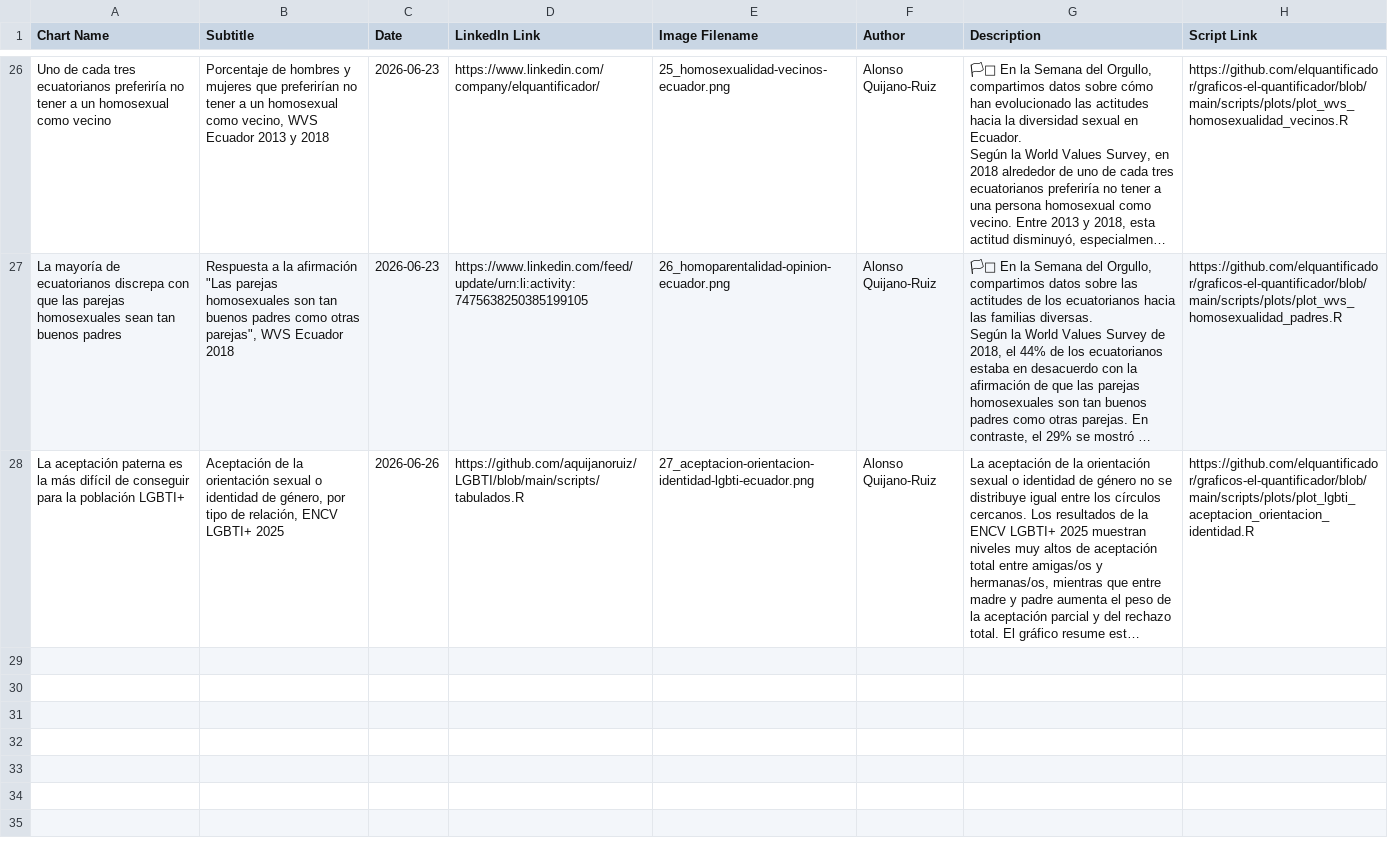
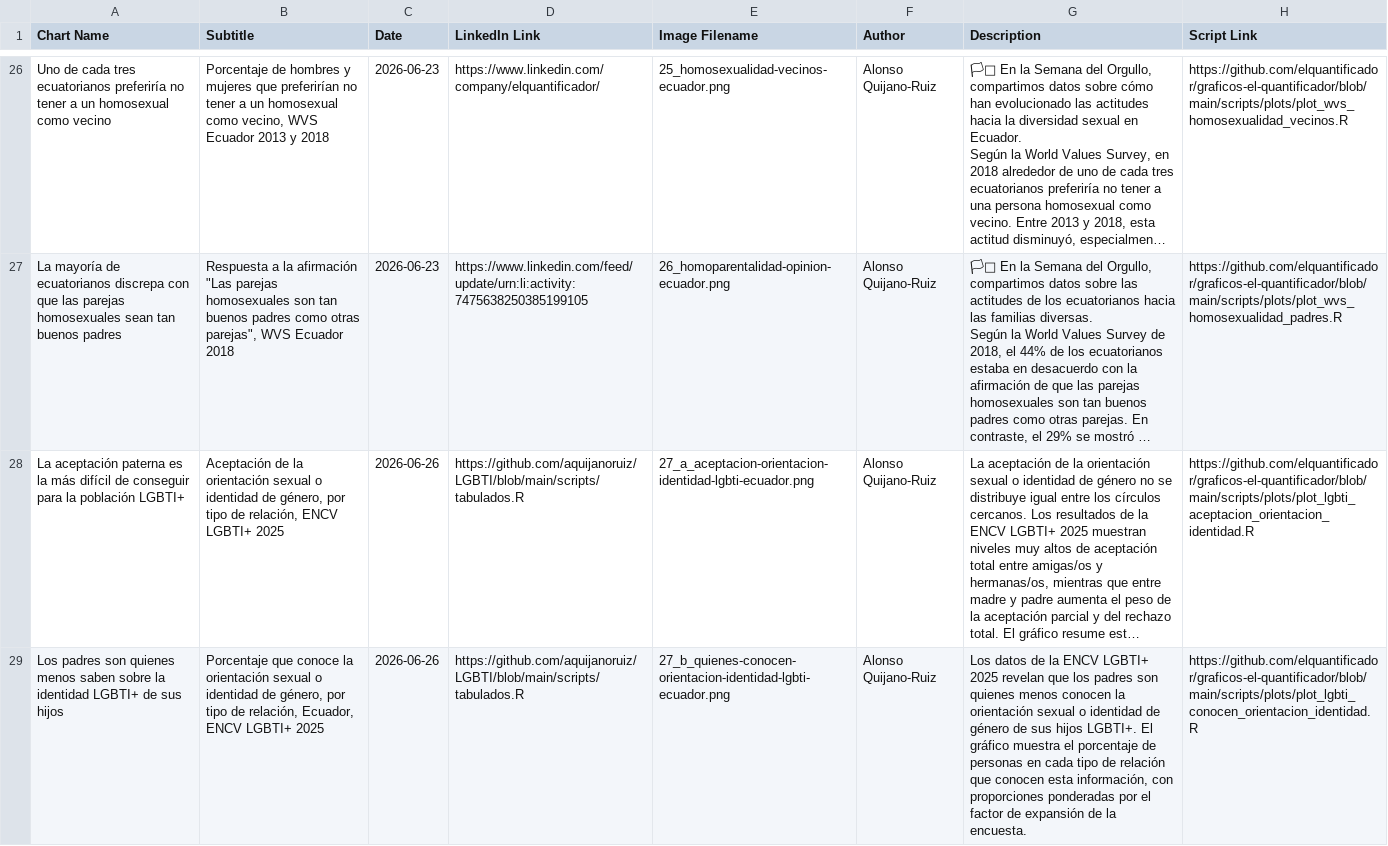
Before and after one commit to elquantificador/graficos-el-quantificador, a CSV file: outputs/chart_catalog/chart_catalog_source.csv, drawn as a sheet; only a part is shown, gaps mark what is left out; long unchanged cells end in …; the diff names each change by its address in the sheet, - before the commit and + after, or states it on an @@ line.

```diff
--- a/outputs/chart_catalog/chart_catalog_source.csv
+++ b/outputs/chart_catalog/chart_catalog_source.csv
-E28 (Image Filename): 27_aceptacion-orientacion-identidad-lgbti-ecuador.png
+E28 (Image Filename): 27_a_aceptacion-orientacion-identidad-lgbti-ecuador.png
+row 29: Los padres son quienes menos saben sobre la identidad LGBTI+ de sus hijos | Porcentaje que conoce la orientación sexual o identidad de género, por tipo de relación, Ecuador, ENCV LGBTI+ 2025 | 2026-06-26 | https://github.com/aquijanoruiz/LGBTI/blob/main/scripts/tabulados.R | 27_b_quienes-conocen-orientacion-identidad-lgbti-ecuador.png | Alonso Quijano-Ruiz | Los datos de la ENCV LGBTI+ 2025 revelan que los padres son quienes menos conocen la orientación sexual o identidad de género de sus hijos LGBTI+. El gráfico muestra el porcentaje de personas en cada tipo de relación que conocen esta información, con proporciones ponderadas por el factor de expansión de la encuesta. | https://github.com/elquantificador/graficos-el-quantificador/blob/main/scripts/plots/plot_lgbti_conocen_orientacion_identidad.R
```
Also changed, not shown: outputs/chart_catalog/chart_catalog.csv.
